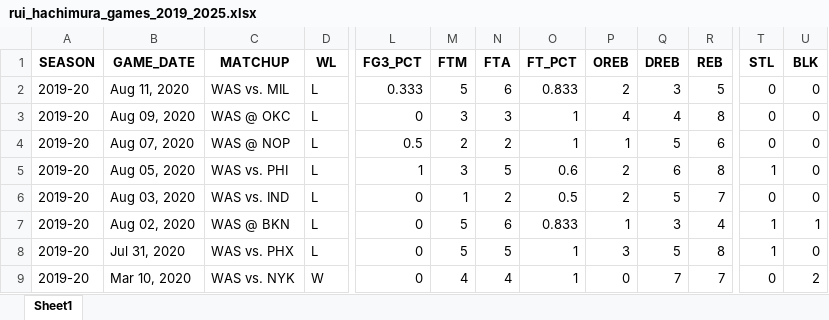
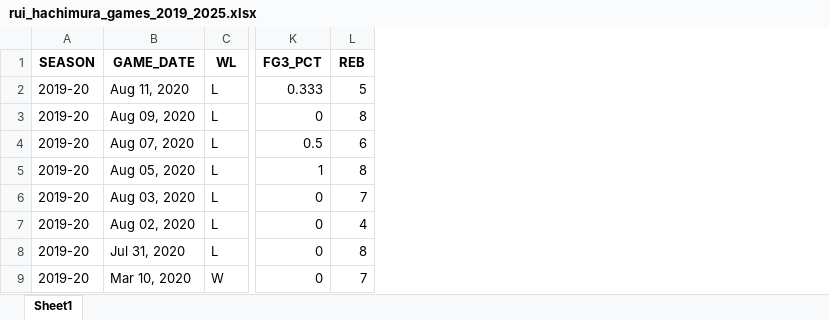
Before and after one commit to sakuya10969/nba_analytics, an Excel workbook: rui_hachimura_games_2019_2025.xlsx, sheet Sheet1, drawn as a sheet; only a part is shown, gaps mark what is left out; values as stored, in another font and other column widths than the file's, no borders; the diff names each change by its address in the sheet, - before the commit and + after, or states it on an @@ line.

Commit message:
fix: output excel

```diff
--- a/rui_hachimura_games_2019_2025.xlsx (sheet Sheet1)
+++ b/rui_hachimura_games_2019_2025.xlsx (sheet Sheet1)
-column C (MATCHUP), rows 2-9: WAS vs. MIL | WAS @ OKC | WAS @ NOP | WAS vs. PHI | WAS vs. IND | WAS @ BKN | WAS vs. PHX | WAS vs. NYK
-column M (FTM), rows 2-9: 5 | 3 | 2 | 3 | 1 | 5 | 5 | 4
-column N (FTA), rows 2-9: 6 | 3 | 2 | 5 | 2 | 6 | 5 | 4
-column O (FT_PCT), rows 2-9: 0.833 | 1 | 1 | 0.6 | 0.5 | 0.833 | 1 | 1
-column P (OREB), rows 2-9: 2 | 4 | 1 | 2 | 2 | 1 | 3 | 0
-column Q (DREB), rows 2-9: 3 | 4 | 5 | 6 | 5 | 3 | 5 | 7
-column T (STL), rows 2-9: 0 | 0 | 0 | 1 | 0 | 1 | 1 | 0
-column U (BLK), rows 2-9: 0 | 0 | 0 | 0 | 0 | 1 | 0 | 2
```
